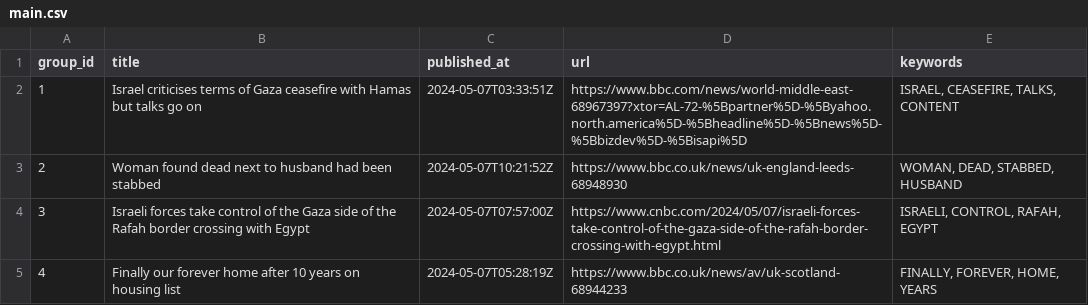
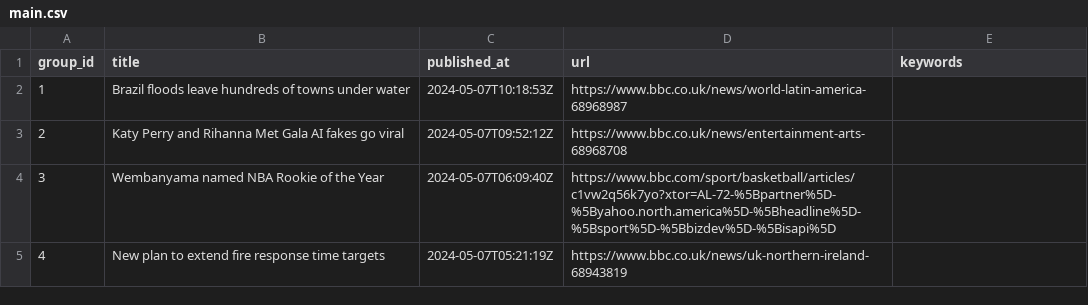
Before and after one commit to ritikaasri/newsgame, a CSV file: web/data/main.csv, drawn as a sheet.

Commit message:
Update news main.csv

```diff
--- a/web/data/main.csv
+++ b/web/data/main.csv
@@ -1,5 +1,5 @@
 group_id,title,published_at,url,keywords
-1,Israel criticises terms of Gaza ceasefire with Hamas but talks go on,2024-05-07T03:33:51Z,https://www.bbc.com/news/world-middle-east-68967397?xtor=AL-72-%5Bpartner%5D-%5Byahoo.north.america%5D-%5Bheadline%5D-%5Bnews%5D-%5Bbizdev%5D-%5Bisapi%5D,"ISRAEL, CEASEFIRE, TALKS, CONTENT"
-2,Woman found dead next to husband had been stabbed,2024-05-07T10:21:52Z,https://www.bbc.co.uk/news/uk-england-leeds-68948930,"WOMAN, DEAD, STABBED, HUSBAND"
-3,Israeli forces take control of the Gaza side of the Rafah border crossing with Egypt,2024-05-07T07:57:00Z,https://www.cnbc.com/2024/05/07/israeli-forces-take-control-of-the-gaza-side-of-the-rafah-border-crossing-with-egypt.html,"ISRAELI, CONTROL, RAFAH, EGYPT"
-4,Finally our forever home after 10 years on housing list,2024-05-07T05:28:19Z,https://www.bbc.co.uk/news/av/uk-scotland-68944233,"FINALLY, FOREVER, HOME, YEARS"
+1,Brazil floods leave hundreds of towns under water,2024-05-07T10:18:53Z,https://www.bbc.co.uk/news/world-latin-america-68968987,
+2,Katy Perry and Rihanna Met Gala AI fakes go viral,2024-05-07T09:52:12Z,https://www.bbc.co.uk/news/entertainment-arts-68968708,
+3,Wembanyama named NBA Rookie of the Year,2024-05-07T06:09:40Z,https://www.bbc.com/sport/basketball/articles/c1vw2q56k7yo?xtor=AL-72-%5Bpartner%5D-%5Byahoo.north.america%5D-%5Bheadline%5D-%5Bsport%5D-%5Bbizdev%5D-%5Bisapi%5D,
+4,New plan to extend fire response time targets,2024-05-07T05:21:19Z,https://www.bbc.co.uk/news/uk-northern-ireland-68943819,
```
